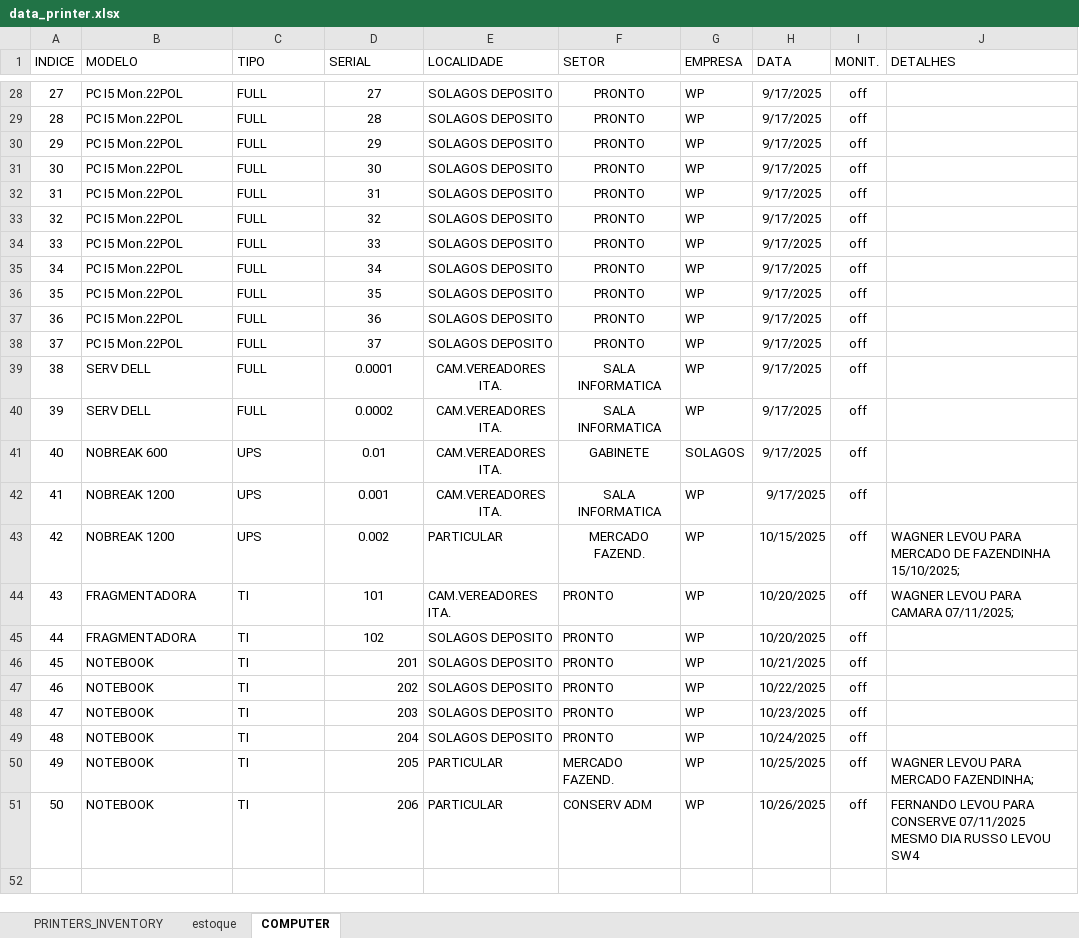
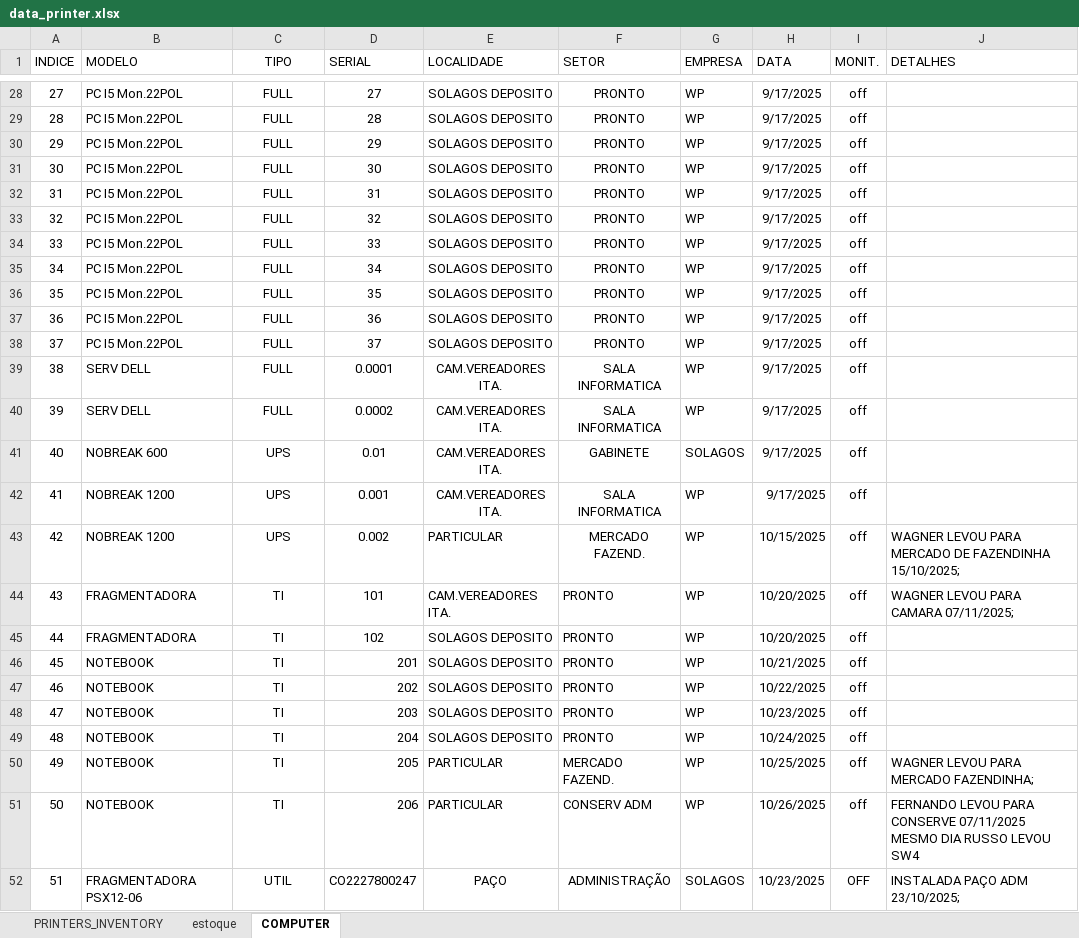
Before and after one commit to flavio-foa-dev/excel, an Excel workbook: data_printer.xlsx, sheet COMPUTER, drawn as a sheet; only a part is shown, gaps mark what is left out; values as stored, in another font and other column widths than the file's, no borders; conditional formats and table styles not drawn; the diff covers the shown part only; the diff names each change by its address in the sheet, - before the commit and + after, or states it on an @@ line.

```diff
--- a/data_printer.xlsx (sheet COMPUTER)
+++ b/data_printer.xlsx (sheet COMPUTER)
-C1:C51 alignment: left
+C1:C51 alignment: center
+row 52: 51 | FRAGMENTADORA PSX12-06 | UTIL | CO2227800247 | PAÇO | ADMINISTRAÇÃO | SOLAGOS | 10/23/2025 | OFF | INSTALADA PAÇO ADM 23/10/2025;
```
Also changed, not shown: cell formats elsewhere in this sheet, sheet PRINTERS_INVENTORY, hidden cells.
